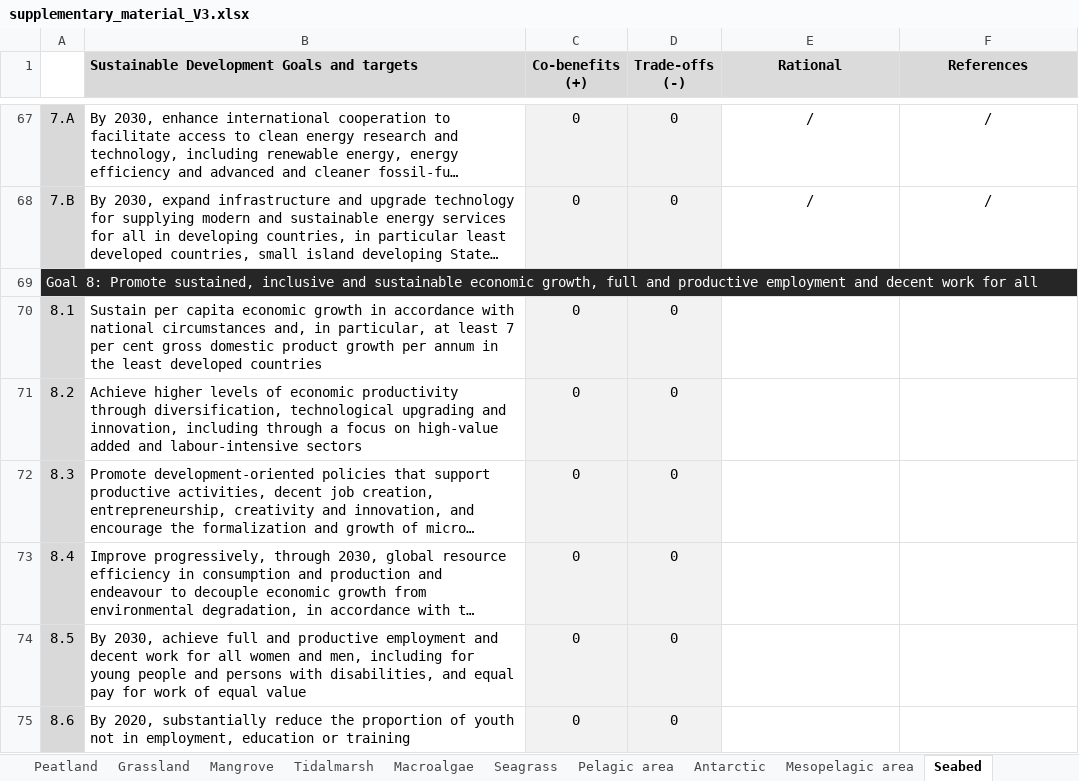
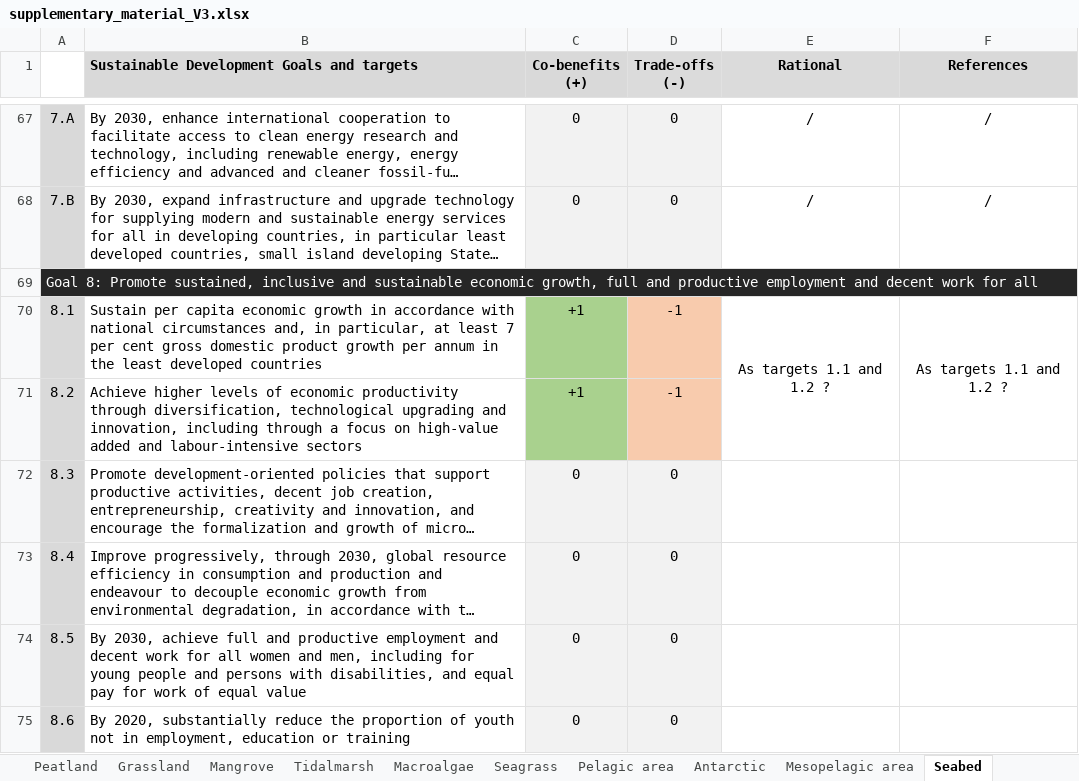
Before and after one commit to GaelMariani/NCSSDGproj, an Excel workbook: rawdata/supplementary_material_V3.xlsx, sheet Seabed, drawn as a sheet; only a part is shown, gaps mark what is left out; long unchanged cells end in …; values as stored, in another font and other column widths than the file's, no borders; the diff names each change by its address in the sheet, - before the commit and + after, or states it on an @@ line.

Commit message:
add seabed to raw_data

```diff
--- a/rawdata/supplementary_material_V3.xlsx (sheet Seabed)
+++ b/rawdata/supplementary_material_V3.xlsx (sheet Seabed)
-C70:C71 (Co-benefits (+)): 0
+C70:C71 (Co-benefits (+)): +1
-C70:C71 fill: #F2F2F2
+C70:C71 fill: #A9D18E
-D70:D71 (Trade-offs (-)): 0
+D70:D71 (Trade-offs (-)): -1
-D70:D71 fill: #F2F2F2
+D70:D71 fill: #F8CBAD
-E70 (Rational): (empty)
+E70 (Rational): As targets 1.1 and 1.2 ?
+E70:E71 merged
-F70 (References): (empty)
+F70 (References): As targets 1.1 and 1.2 ?
+F70:F71 merged
```
